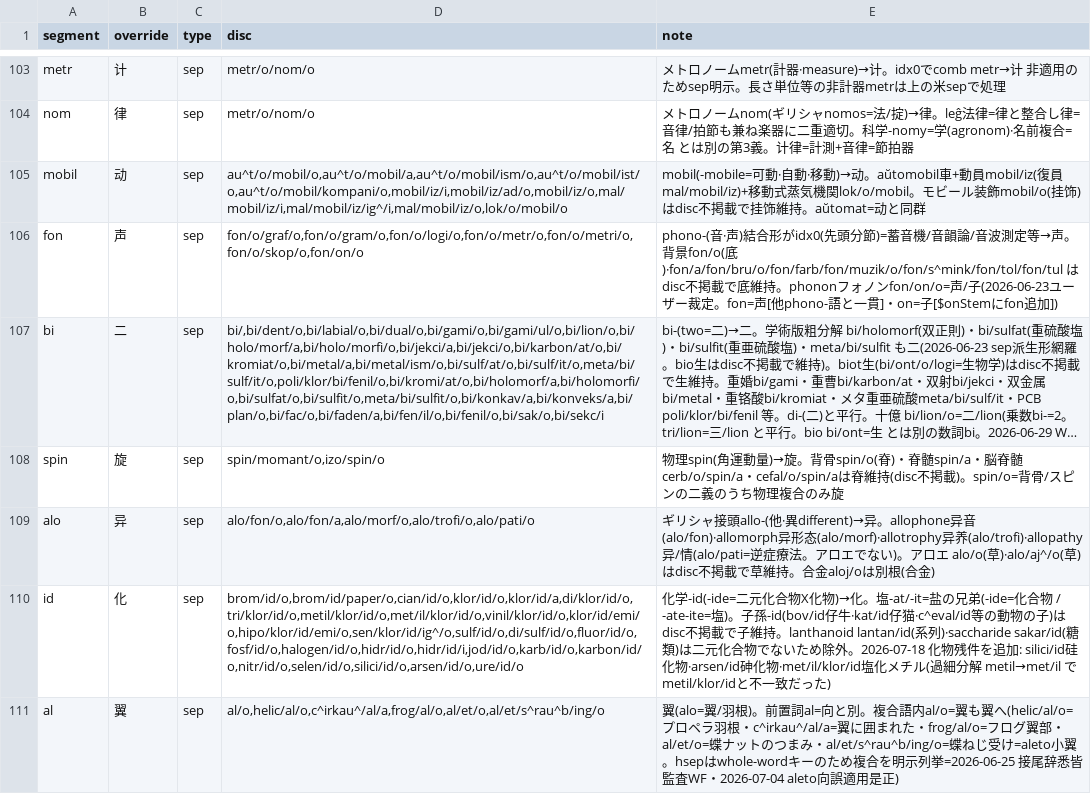
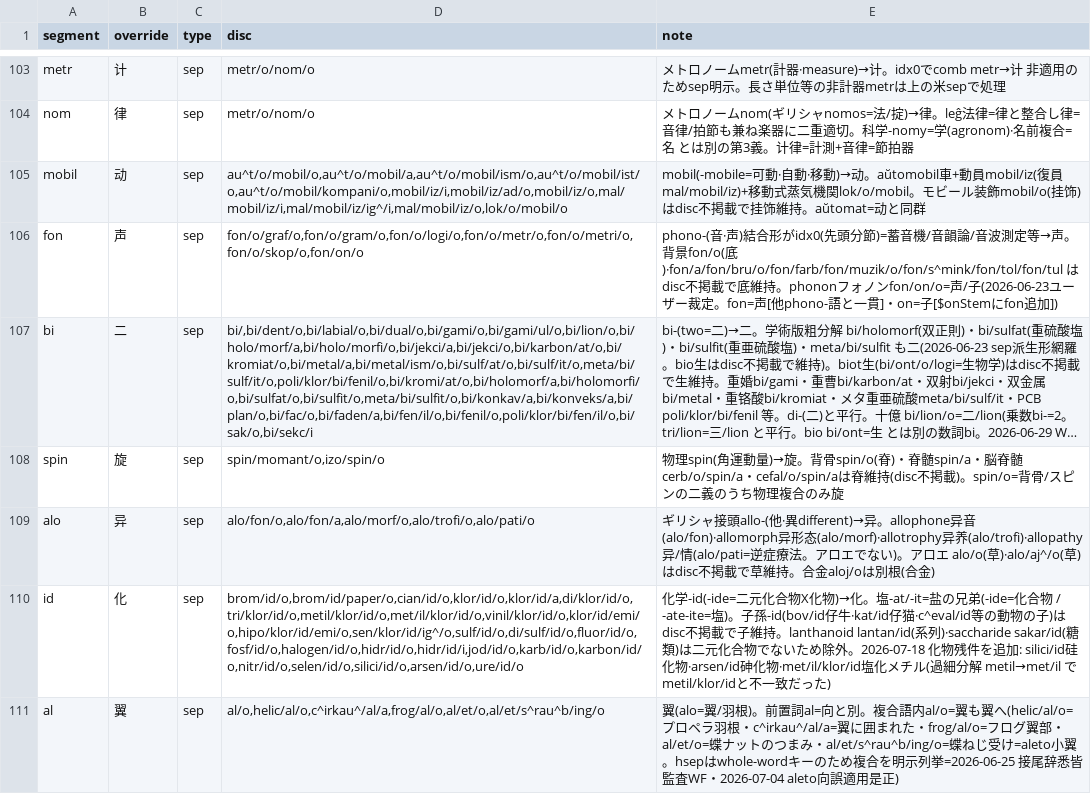
Before and after one commit to Takatakatake/kanji_assign, a TSV file: _homonym.tsv, drawn as a sheet; only a part is shown, gaps mark what is left out; long unchanged cells end in …; the diff names each change by its address in the sheet, - before the commit and + after, or states it on an @@ line.

```diff
--- a/_homonym.tsv
+++ b/_homonym.tsv
-D107 (disc): bi/,bi/dent/o,bi/labial/o,bi/dual/o,bi/gami/o,bi/gami/ul/o,bi/lion/o,bi/holo/morf/a,bi/holo/morfi/o,bi/jekci/a,bi/jekci/o,bi/karbon/at/o,bi/kromiat/o,bi/metal/a,bi/metal/ism/o,bi/sulf/at/o,bi/sulf/it/o,meta/bi/sulf/it/o,poli/klor/bi/fenil/o,bi/kromi/at/o,bi/holomorf/a,bi/holomorfi/o,bi/sulfat/o,bi/sulfit/o,meta/bi/sulfit/o,bi/konkav/a,bi/konveks/a,bi/plan/o,bi/fac/o,bi/faden/a,bi/fen/il/o,bi/fenil/o,bi/sak/o,bi/sekc/i
+D107 (disc): bi/,bi/dent/o,bi/labial/o,bi/dual/o,bi/gami/o,bi/gami/ul/o,bi/lion/o,bi/holo/morf/a,bi/holo/morfi/o,bi/jekci/a,bi/jekci/o,bi/karbon/at/o,bi/kromiat/o,bi/metal/a,bi/metal/ism/o,bi/sulf/at/o,bi/sulf/it/o,meta/bi/sulf/it/o,poli/klor/bi/fenil/o,bi/kromi/at/o,bi/holomorf/a,bi/holomorfi/o,bi/sulfat/o,bi/sulfit/o,meta/bi/sulfit/o,bi/konkav/a,bi/konveks/a,bi/plan/o,bi/fac/o,bi/faden/a,bi/fen/il/o,bi/fenil/o,poli/klor/bi/fen/il/o,bi/sak/o,bi/sekc/i
```
Also changed, not shown: _bare_alias_ledger.tsv, _homonym_disp.tsv, 6 other files.
